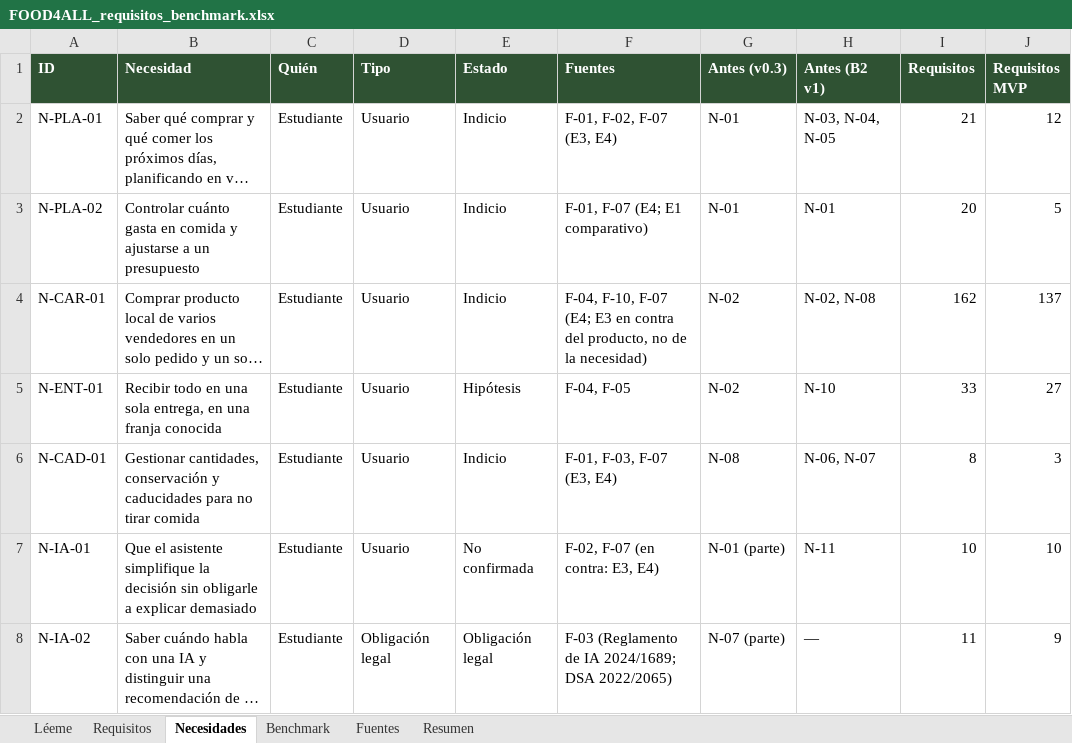
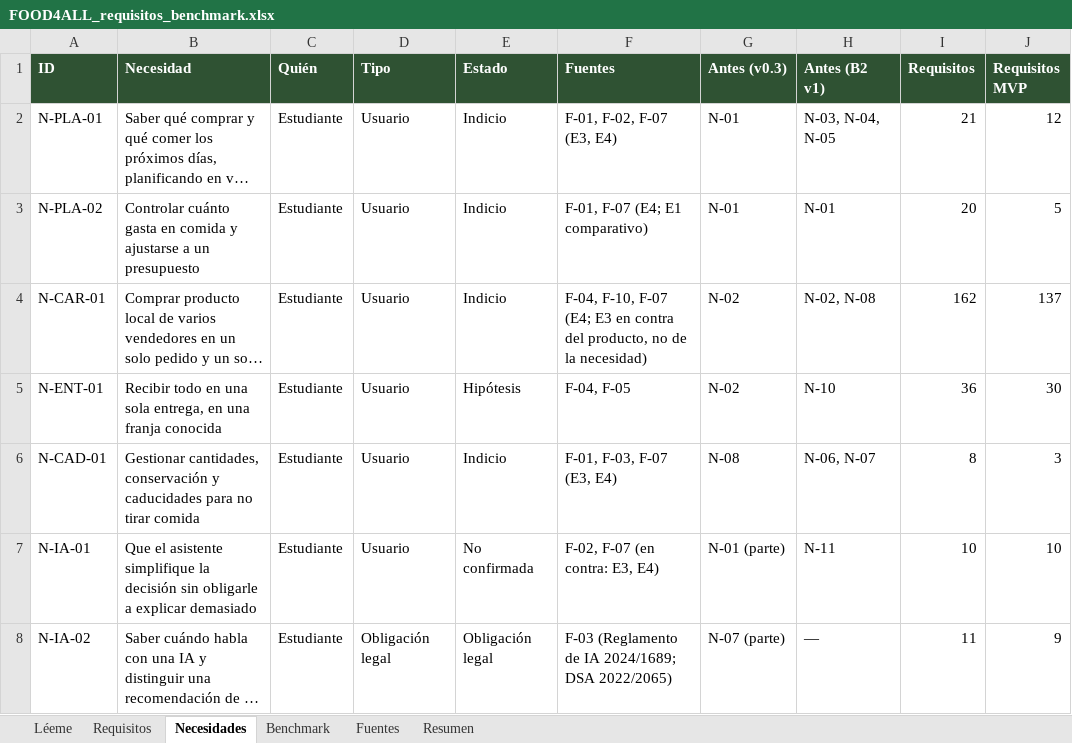
Before and after one commit to sebasbarrabaja-cmyk/Food4All, an Excel workbook: docs/requisitos/FOOD4ALL_requisitos_benchmark.xlsx, sheet Necesidades, drawn as a sheet; only a part is shown; long unchanged cells end in …; values as stored, in another font and other column widths than the file's, no borders; the diff names each change by its address in the sheet, - before the commit and + after, or states it on an @@ line.

```diff
--- a/docs/requisitos/FOOD4ALL_requisitos_benchmark.xlsx (sheet Necesidades)
+++ b/docs/requisitos/FOOD4ALL_requisitos_benchmark.xlsx (sheet Necesidades)
-I5 (Requisitos): 33
+I5 (Requisitos): 36
-J5 (Requisitos MVP): 27
+J5 (Requisitos MVP): 30
```
Also changed, not shown: sheet Requisitos, sheet Resumen, sheet Benchmark, sheet Léeme, 13 other files.
